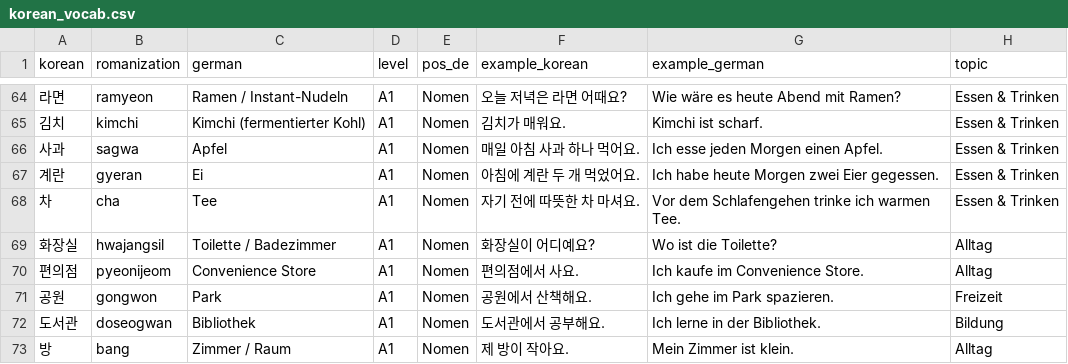
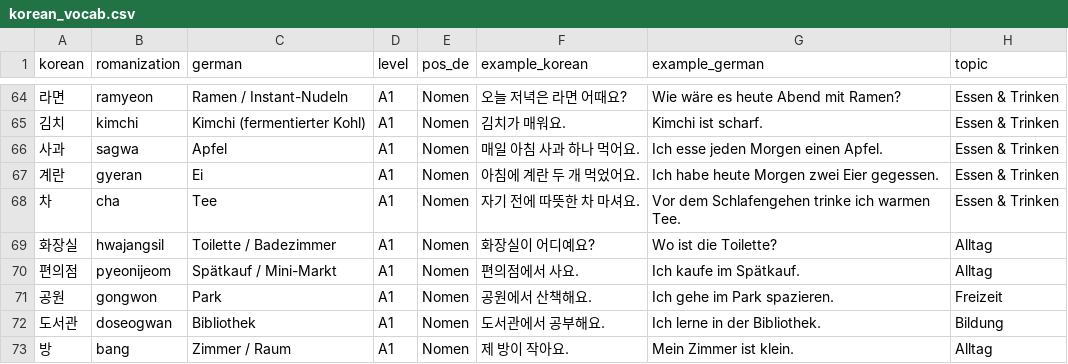
Before and after one commit to Sujin-Arin-DataWorld/ko_lernen_app, a CSV file: assets/data/korean_vocab.csv, drawn as a sheet; only a part is shown, gaps mark what is left out; the diff covers the shown part only; the diff names each change by its address in the sheet, - before the commit and + after, or states it on an @@ line.

```diff
--- a/assets/data/korean_vocab.csv
+++ b/assets/data/korean_vocab.csv
-C70 (german): Convenience Store
+C70 (german): Spätkauf / Mini-Markt
-G70 (example_german): Ich kaufe im Convenience Store.
+G70 (example_german): Ich kaufe im Spätkauf.
```
Also changed, not shown: 68 edited cells elsewhere in this file, 2 other files.
